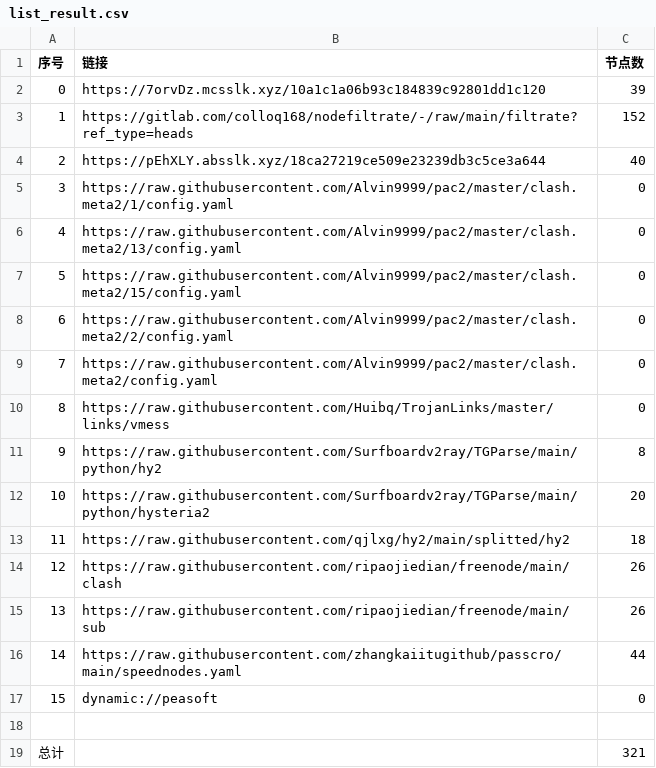
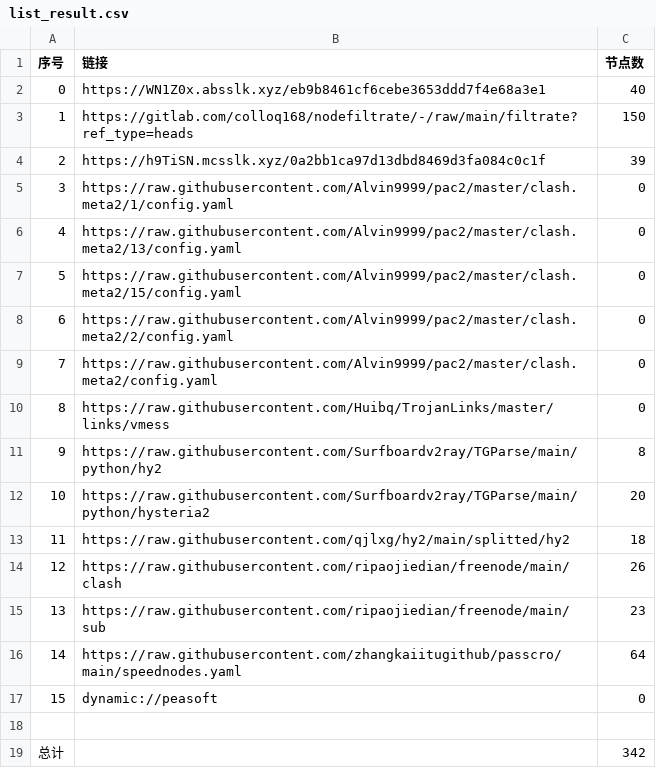
Before and after one commit to jamph826/NoMoreWalls, a CSV file: list_result.csv, drawn as a sheet.

```diff
--- a/list_result.csv
+++ b/list_result.csv
@@ -1,5 +1,5 @@
 序号,链接,节点数
-0,https://7orvDz.mcsslk.xyz/10a1c1a06b93c184839c92801dd1c120,39
-1,https://gitlab.com/colloq168/nodefiltrate/-/raw/main/filtrate?ref_type=heads,152
-2,https://pEhXLY.absslk.xyz/18ca27219ce509e23239db3c5ce3a644,40
+0,https://WN1Z0x.absslk.xyz/eb9b8461cf6cebe3653ddd7f4e68a3e1,40
+1,https://gitlab.com/colloq168/nodefiltrate/-/raw/main/filtrate?ref_type=heads,150
+2,https://h9TiSN.mcsslk.xyz/0a2bb1ca97d13dbd8469d3fa084c0c1f,39
 3,https://raw.githubusercontent.com/Alvin9999/pac2/master/clash.meta2/1/config.yaml,0
@@ -14,6 +14,6 @@
 12,https://raw.githubusercontent.com/ripaojiedian/freenode/main/clash,26
-13,https://raw.githubusercontent.com/ripaojiedian/freenode/main/sub,26
-14,https://raw.githubusercontent.com/zhangkaiitugithub/passcro/main/speednodes.yaml,44
+13,https://raw.githubusercontent.com/ripaojiedian/freenode/main/sub,23
+14,https://raw.githubusercontent.com/zhangkaiitugithub/passcro/main/speednodes.yaml,64
 15,dynamic://peasoft,0
 
-总计,,321
+总计,,342
```
Also changed, not shown: 33 other files.
